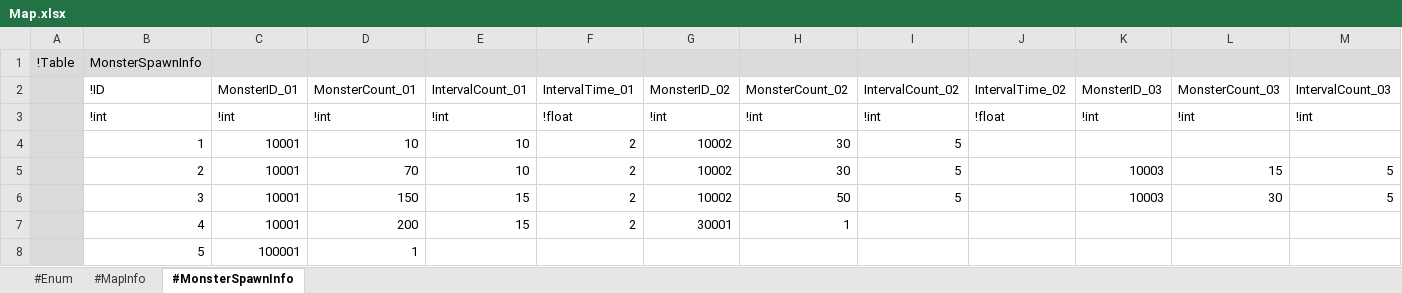
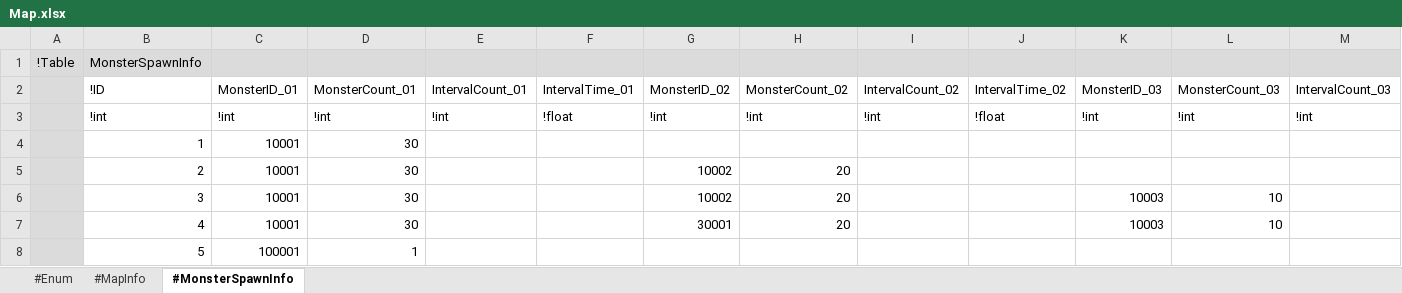
Before and after one commit to electro8836/ProjectOne, an Excel workbook: Shared/XLS/Map.xlsx, sheet #MonsterSpawnInfo, drawn as a sheet; only a part is shown; values as stored, in another font and other column widths than the file's, no borders; the diff names each change by its address in the sheet, - before the commit and + after, or states it on an @@ line.

```diff
--- a/Shared/XLS/Map.xlsx (sheet #MonsterSpawnInfo)
+++ b/Shared/XLS/Map.xlsx (sheet #MonsterSpawnInfo)
-D4 (MonsterCount_01): 10
+D4 (MonsterCount_01): 30
-E4:E5 (IntervalCount_01): 10
+E4:E5 (IntervalCount_01): (empty)
-F4:F7 (IntervalTime_01): 2
+F4:F7 (IntervalTime_01): (empty)
-G4 (MonsterID_02): 10002
+G4 (MonsterID_02): (empty)
-H4 (MonsterCount_02): 30
+H4 (MonsterCount_02): (empty)
-I4:I6 (IntervalCount_02): 5
+I4:I6 (IntervalCount_02): (empty)
-D5 (MonsterCount_01): 70
+D5 (MonsterCount_01): 30
-H5 (MonsterCount_02): 30
+H5 (MonsterCount_02): 20
-K5 (MonsterID_03): 10003
+K5 (MonsterID_03): (empty)
-L5 (MonsterCount_03): 15
+L5 (MonsterCount_03): (empty)
-M5:M6 (IntervalCount_03): 5
+M5:M6 (IntervalCount_03): (empty)
-D6 (MonsterCount_01): 150
+D6 (MonsterCount_01): 30
-E6:E7 (IntervalCount_01): 15
+E6:E7 (IntervalCount_01): (empty)
-H6 (MonsterCount_02): 50
+H6 (MonsterCount_02): 20
-L6 (MonsterCount_03): 30
+L6 (MonsterCount_03): 10
-D7 (MonsterCount_01): 200
+D7 (MonsterCount_01): 30
-H7 (MonsterCount_02): 1
+H7 (MonsterCount_02): 20
-K7 (MonsterID_03): (empty)
+K7 (MonsterID_03): 10003
-L7 (MonsterCount_03): (empty)
+L7 (MonsterCount_03): 10
```
Also changed, not shown: 53 other files.
